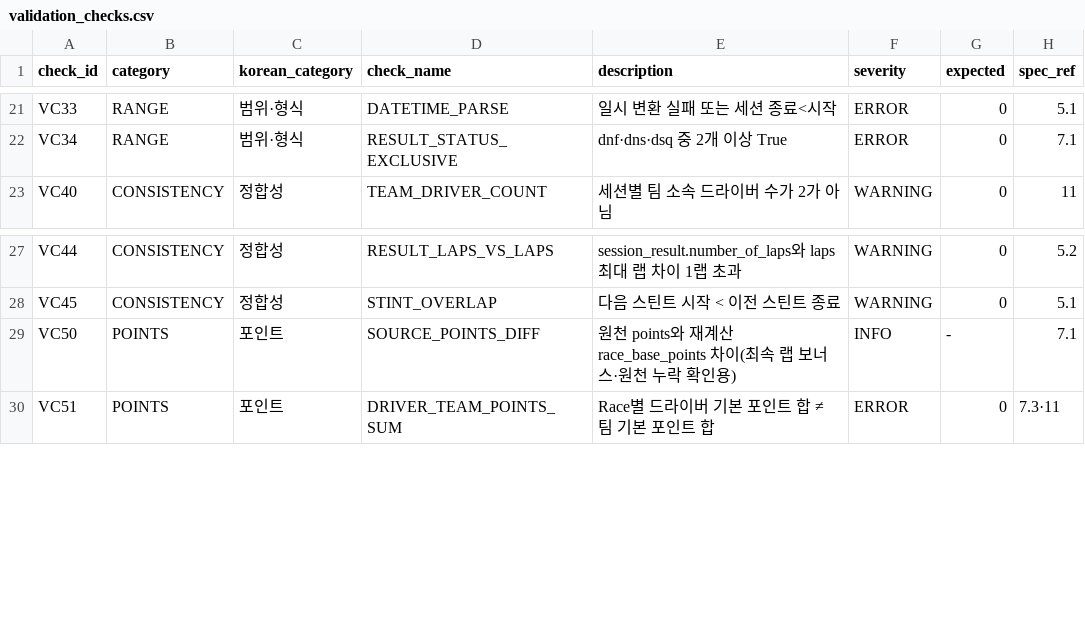
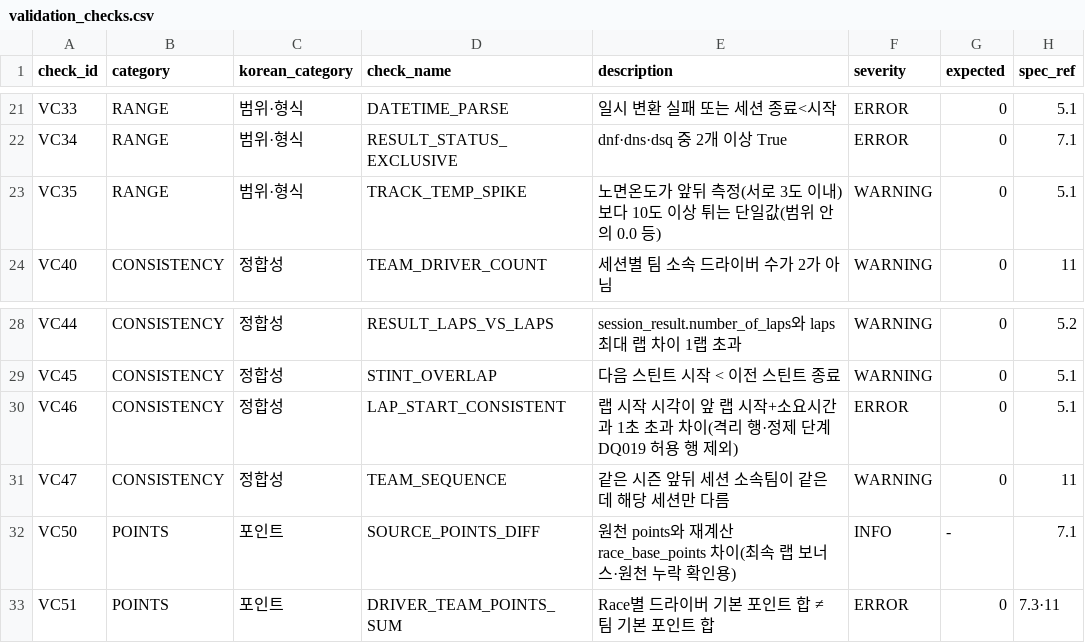
Before and after one commit to encore-ai-campus/mlo-02-p2-team1, a CSV file: data/02_reference/standard_dictionary/validation_checks.csv, drawn as a sheet; only a part is shown, gaps mark what is left out.

```diff
--- a/data/02_reference/standard_dictionary/validation_checks.csv
+++ b/data/02_reference/standard_dictionary/validation_checks.csv
@@ -22,2 +22,3 @@ VC33,RANGE,범위·형식,DATETIME_PARSE,일시 변환 실패 또는 세션 종
 VC34,RANGE,범위·형식,RESULT_STATUS_EXCLUSIVE,dnf·dns·dsq 중 2개 이상 True,ERROR,0,7.1
+VC35,RANGE,범위·형식,TRACK_TEMP_SPIKE,노면온도가 앞뒤 측정(서로 3도 이내)보다 10도 이상 튀는 단일값(범위 안의 0.0 등),WARNING,0,5.1
 VC40,CONSISTENCY,정합성,TEAM_DRIVER_COUNT,세션별 팀 소속 드라이버 수가 2가 아님,WARNING,0,11
@@ -28,2 +29,4 @@ VC44,CONSISTENCY,정합성,RESULT_LAPS_VS_LAPS,session_result.number_of_laps와
 VC45,CONSISTENCY,정합성,STINT_OVERLAP,다음 스틴트 시작 < 이전 스틴트 종료,WARNING,0,5.1
+VC46,CONSISTENCY,정합성,LAP_START_CONSISTENT,랩 시작 시각이 앞 랩 시작+소요시간과 1초 초과 차이(격리 행·정제 단계 DQ019 허용 행 제외),ERROR,0,5.1
+VC47,CONSISTENCY,정합성,TEAM_SEQUENCE,같은 시즌 앞뒤 세션 소속팀이 같은데 해당 세션만 다름,WARNING,0,11
 VC50,POINTS,포인트,SOURCE_POINTS_DIFF,원천 points와 재계산 race_base_points 차이(최속 랩 보너스·원천 누락 확인용),INFO,-,7.1
```
Also changed, not shown: data/03_cleaned/quarantine/laps.csv, data/04_reports/quality/dq_summary.csv, 39 other files.
